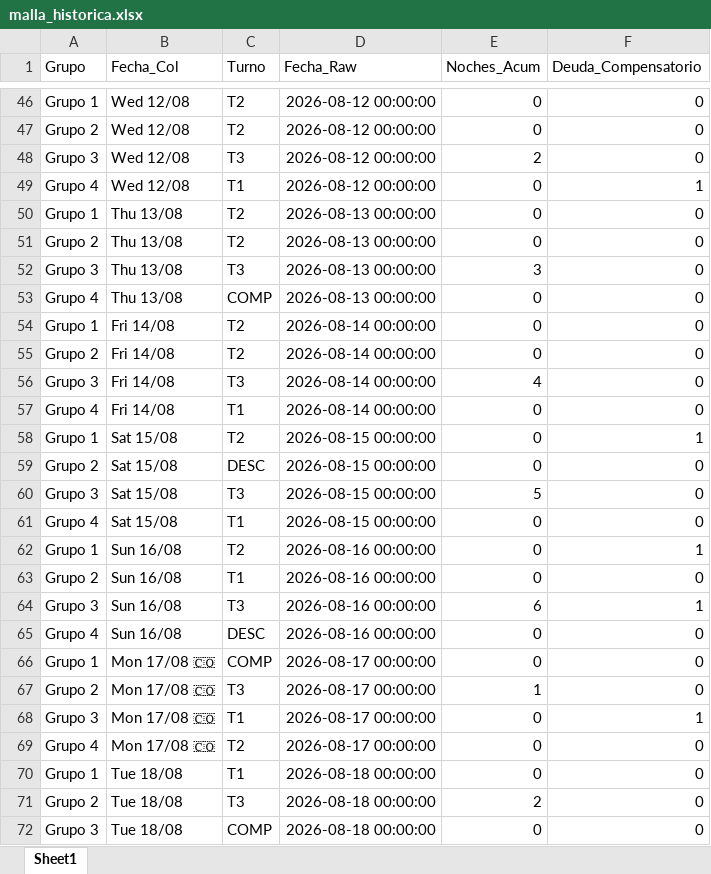
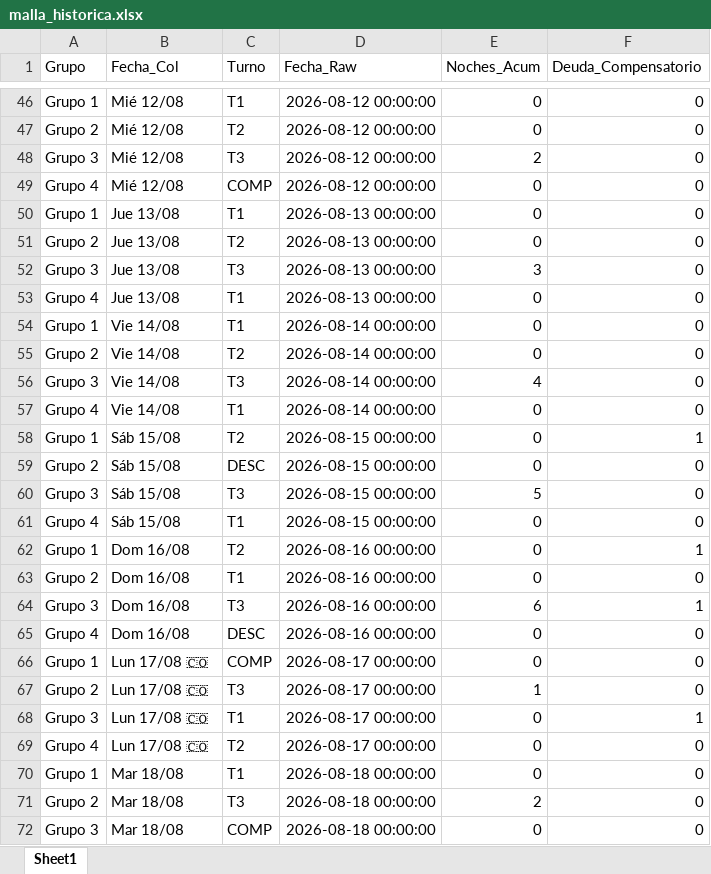
Before and after one commit to RichGuep/MovilGo, an Excel workbook: malla_historica.xlsx, sheet Sheet1, drawn as a sheet; only a part is shown, gaps mark what is left out; values as stored, in another font and other column widths than the file's, no borders; the diff covers the shown part only; the diff names each change by its address in the sheet, - before the commit and + after, or states it on an @@ line.

```diff
--- a/malla_historica.xlsx (sheet Sheet1)
+++ b/malla_historica.xlsx (sheet Sheet1)
-B46:B49 (Fecha_Col): Wed 12/08
+B46:B49 (Fecha_Col): Mié 12/08
-C46 (Turno): T2
+C46 (Turno): T1
-C49 (Turno): T1
+C49 (Turno): COMP
-F49 (Deuda_Compensatorio): 1
+F49 (Deuda_Compensatorio): 0
-B50:B53 (Fecha_Col): Thu 13/08
+B50:B53 (Fecha_Col): Jue 13/08
-C50 (Turno): T2
+C50 (Turno): T1
-C53 (Turno): COMP
+C53 (Turno): T1
-B54:B57 (Fecha_Col): Fri 14/08
+B54:B57 (Fecha_Col): Vie 14/08
-C54 (Turno): T2
+C54 (Turno): T1
-B58:B61 (Fecha_Col): Sat 15/08
+B58:B61 (Fecha_Col): Sáb 15/08
-B62:B65 (Fecha_Col): Sun 16/08
+B62:B65 (Fecha_Col): Dom 16/08
-B66:B69 (Fecha_Col): Mon 17/08 🇨🇴
+B66:B69 (Fecha_Col): Lun 17/08 🇨🇴
-B70:B72 (Fecha_Col): Tue 18/08
+B70:B72 (Fecha_Col): Mar 18/08
```
Also changed, not shown: 149 edited cells elsewhere in this sheet.
